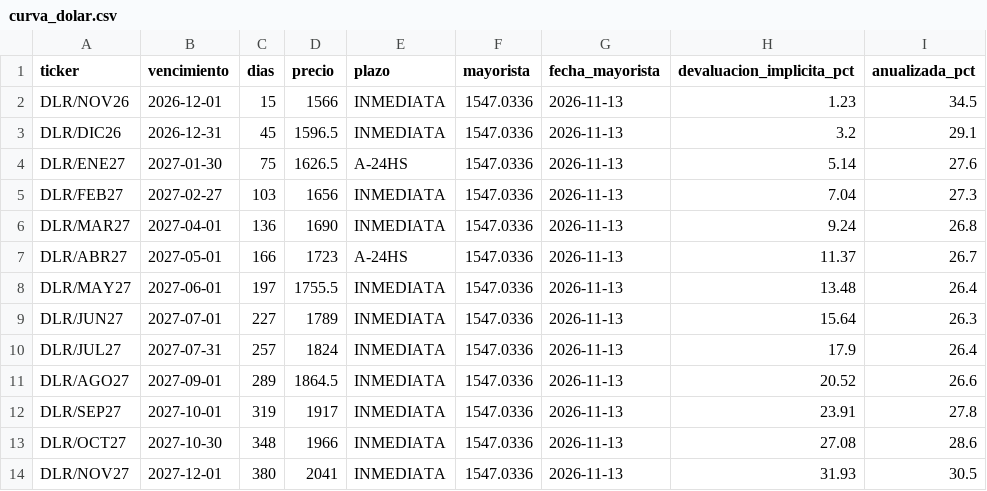
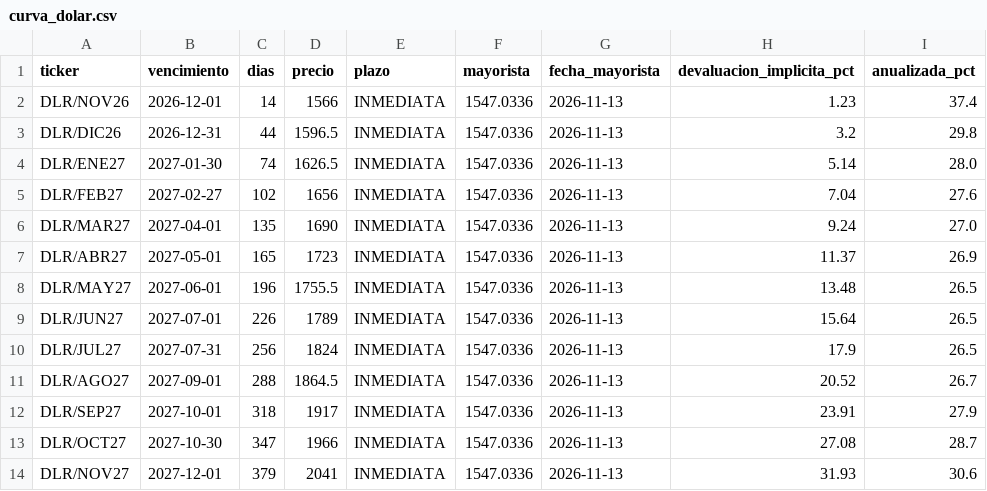
Before and after one commit to Dcostanzo30/ppi-lector, a CSV file: estudios/futuros/curva_dolar.csv, drawn as a sheet.

```diff
--- a/estudios/futuros/curva_dolar.csv
+++ b/estudios/futuros/curva_dolar.csv
@@ -1,14 +1,14 @@
 ticker,vencimiento,dias,precio,plazo,mayorista,fecha_mayorista,devaluacion_implicita_pct,anualizada_pct
-DLR/NOV26,2026-12-01,15,1566,INMEDIATA,1547.0336,2026-11-13,1.23,34.5
-DLR/DIC26,2026-12-31,45,1596.5,INMEDIATA,1547.0336,2026-11-13,3.2,29.1
-DLR/ENE27,2027-01-30,75,1626.5,A-24HS,1547.0336,2026-11-13,5.14,27.6
-DLR/FEB27,2027-02-27,103,1656,INMEDIATA,1547.0336,2026-11-13,7.04,27.3
-DLR/MAR27,2027-04-01,136,1690,INMEDIATA,1547.0336,2026-11-13,9.24,26.8
-DLR/ABR27,2027-05-01,166,1723,A-24HS,1547.0336,2026-11-13,11.37,26.7
-DLR/MAY27,2027-06-01,197,1755.5,INMEDIATA,1547.0336,2026-11-13,13.48,26.4
-DLR/JUN27,2027-07-01,227,1789,INMEDIATA,1547.0336,2026-11-13,15.64,26.3
-DLR/JUL27,2027-07-31,257,1824,INMEDIATA,1547.0336,2026-11-13,17.9,26.4
-DLR/AGO27,2027-09-01,289,1864.5,INMEDIATA,1547.0336,2026-11-13,20.52,26.6
-DLR/SEP27,2027-10-01,319,1917,INMEDIATA,1547.0336,2026-11-13,23.91,27.8
-DLR/OCT27,2027-10-30,348,1966,INMEDIATA,1547.0336,2026-11-13,27.08,28.6
-DLR/NOV27,2027-12-01,380,2041,INMEDIATA,1547.0336,2026-11-13,31.93,30.5
+DLR/NOV26,2026-12-01,14,1566,INMEDIATA,1547.0336,2026-11-13,1.23,37.4
+DLR/DIC26,2026-12-31,44,1596.5,INMEDIATA,1547.0336,2026-11-13,3.2,29.8
+DLR/ENE27,2027-01-30,74,1626.5,INMEDIATA,1547.0336,2026-11-13,5.14,28.0
+DLR/FEB27,2027-02-27,102,1656,INMEDIATA,1547.0336,2026-11-13,7.04,27.6
+DLR/MAR27,2027-04-01,135,1690,INMEDIATA,1547.0336,2026-11-13,9.24,27.0
+DLR/ABR27,2027-05-01,165,1723,INMEDIATA,1547.0336,2026-11-13,11.37,26.9
+DLR/MAY27,2027-06-01,196,1755.5,INMEDIATA,1547.0336,2026-11-13,13.48,26.5
+DLR/JUN27,2027-07-01,226,1789,INMEDIATA,1547.0336,2026-11-13,15.64,26.5
+DLR/JUL27,2027-07-31,256,1824,INMEDIATA,1547.0336,2026-11-13,17.9,26.5
+DLR/AGO27,2027-09-01,288,1864.5,INMEDIATA,1547.0336,2026-11-13,20.52,26.7
+DLR/SEP27,2027-10-01,318,1917,INMEDIATA,1547.0336,2026-11-13,23.91,27.9
+DLR/OCT27,2027-10-30,347,1966,INMEDIATA,1547.0336,2026-11-13,27.08,28.7
+DLR/NOV27,2027-12-01,379,2041,INMEDIATA,1547.0336,2026-11-13,31.93,30.6
```
Also changed, not shown: estudios/futuros/historico.csv, estudios/futuros/precios_hoy.csv, 2 other files.
